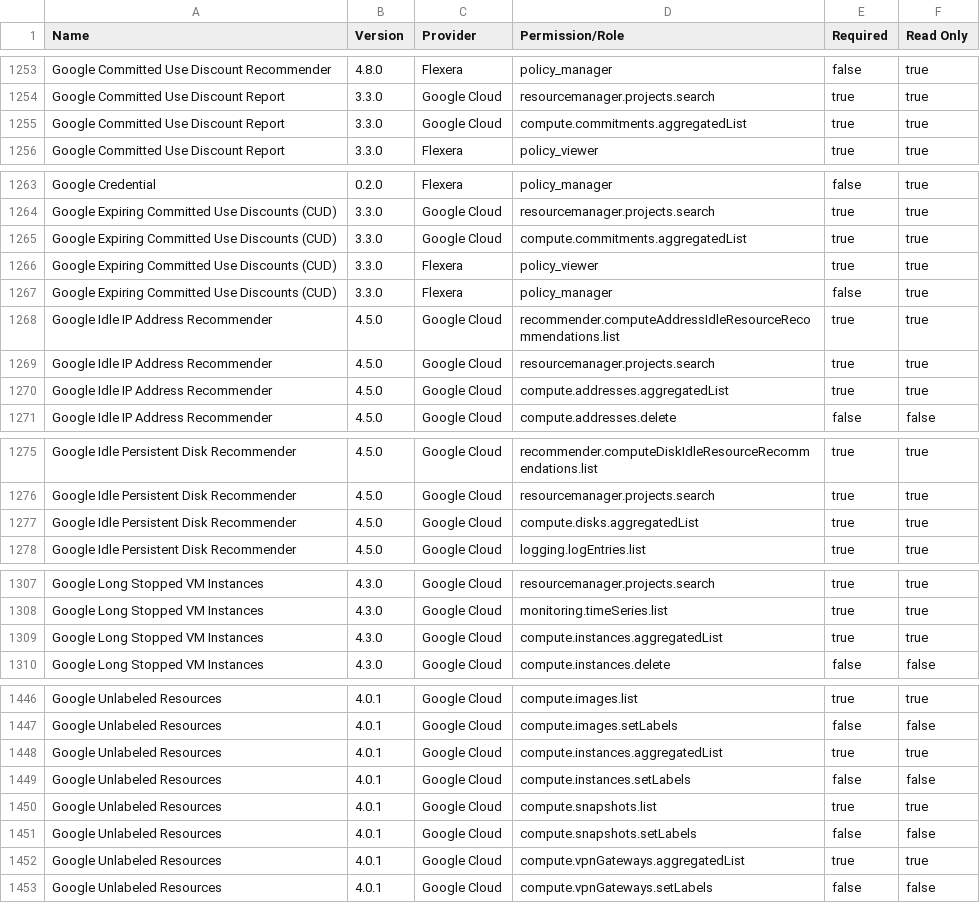
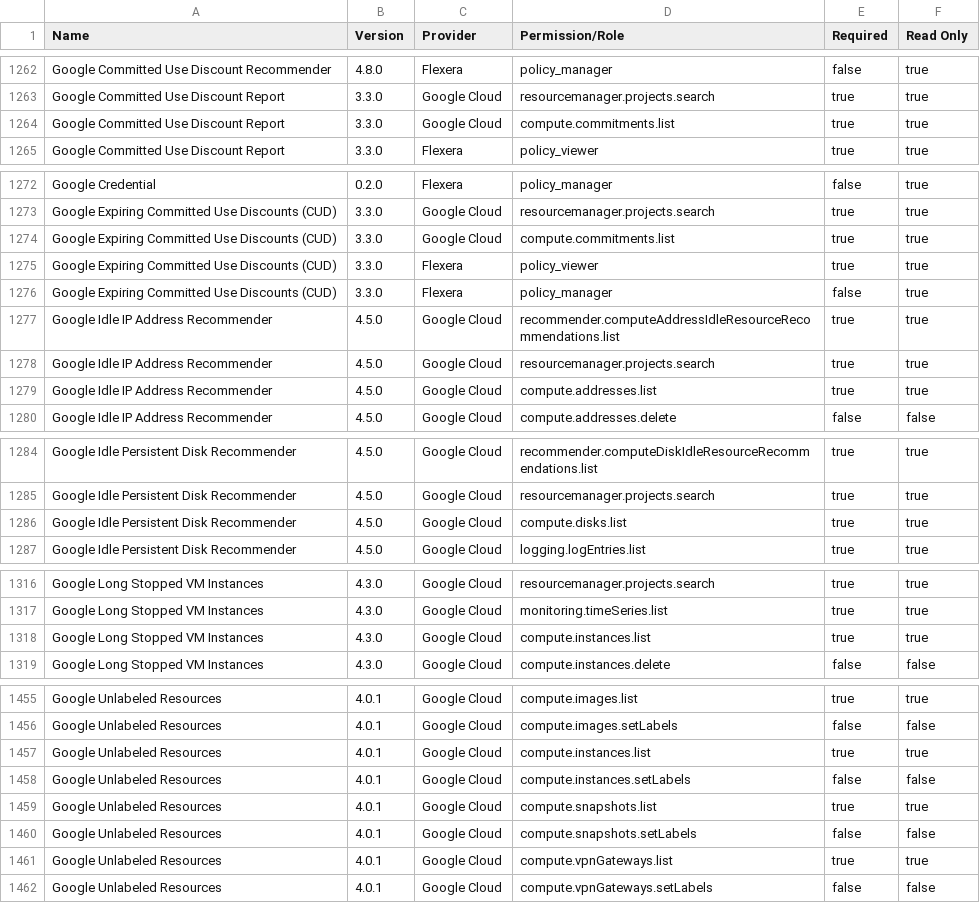
Before and after one commit to flexera-public/policy_templates, a CSV file: data/policy_permissions_list/master_policy_permissions_list.csv, drawn as a sheet; only a part is shown, gaps mark what is left out; the diff covers the shown part only.

```diff
--- a/data/policy_permissions_list/master_policy_permissions_list.csv
+++ b/data/policy_permissions_list/master_policy_permissions_list.csv
@@ -1254,3 +1263,3 @@ Google Committed Use Discount Recommender,4.8.0,Flexera,policy_manager,false,tru
 Google Committed Use Discount Report,3.3.0,Google Cloud,resourcemanager.projects.search,true,true
-Google Committed Use Discount Report,3.3.0,Google Cloud,compute.commitments.aggregatedList,true,true
+Google Committed Use Discount Report,3.3.0,Google Cloud,compute.commitments.list,true,true
 Google Committed Use Discount Report,3.3.0,Flexera,policy_viewer,true,true
@@ -1264,3 +1273,3 @@ Google Credential,0.2.0,Flexera,policy_manager,false,true
 Google Expiring Committed Use Discounts (CUD),3.3.0,Google Cloud,resourcemanager.projects.search,true,true
-Google Expiring Committed Use Discounts (CUD),3.3.0,Google Cloud,compute.commitments.aggregatedList,true,true
+Google Expiring Committed Use Discounts (CUD),3.3.0,Google Cloud,compute.commitments.list,true,true
 Google Expiring Committed Use Discounts (CUD),3.3.0,Flexera,policy_viewer,true,true
@@ -1269,3 +1278,3 @@ Google Idle IP Address Recommender,4.5.0,Google Cloud,recommender.computeAddress
 Google Idle IP Address Recommender,4.5.0,Google Cloud,resourcemanager.projects.search,true,true
-Google Idle IP Address Recommender,4.5.0,Google Cloud,compute.addresses.aggregatedList,true,true
+Google Idle IP Address Recommender,4.5.0,Google Cloud,compute.addresses.list,true,true
 Google Idle IP Address Recommender,4.5.0,Google Cloud,compute.addresses.delete,false,false
@@ -1276,3 +1285,3 @@ Google Idle Persistent Disk Recommender,4.5.0,Google Cloud,recommender.computeDi
 Google Idle Persistent Disk Recommender,4.5.0,Google Cloud,resourcemanager.projects.search,true,true
-Google Idle Persistent Disk Recommender,4.5.0,Google Cloud,compute.disks.aggregatedList,true,true
+Google Idle Persistent Disk Recommender,4.5.0,Google Cloud,compute.disks.list,true,true
 Google Idle Persistent Disk Recommender,4.5.0,Google Cloud,logging.logEntries.list,true,true
@@ -1308,3 +1317,3 @@ Google Long Stopped VM Instances,4.3.0,Google Cloud,resourcemanager.projects.sea
 Google Long Stopped VM Instances,4.3.0,Google Cloud,monitoring.timeSeries.list,true,true
-Google Long Stopped VM Instances,4.3.0,Google Cloud,compute.instances.aggregatedList,true,true
+Google Long Stopped VM Instances,4.3.0,Google Cloud,compute.instances.list,true,true
 Google Long Stopped VM Instances,4.3.0,Google Cloud,compute.instances.delete,false,false
@@ -1447,3 +1456,3 @@ Google Unlabeled Resources,4.0.1,Google Cloud,compute.images.list,true,true
 Google Unlabeled Resources,4.0.1,Google Cloud,compute.images.setLabels,false,false
-Google Unlabeled Resources,4.0.1,Google Cloud,compute.instances.aggregatedList,true,true
+Google Unlabeled Resources,4.0.1,Google Cloud,compute.instances.list,true,true
 Google Unlabeled Resources,4.0.1,Google Cloud,compute.instances.setLabels,false,false
@@ -1451,3 +1460,3 @@ Google Unlabeled Resources,4.0.1,Google Cloud,compute.snapshots.list,true,true
 Google Unlabeled Resources,4.0.1,Google Cloud,compute.snapshots.setLabels,false,false
-Google Unlabeled Resources,4.0.1,Google Cloud,compute.vpnGateways.aggregatedList,true,true
+Google Unlabeled Resources,4.0.1,Google Cloud,compute.vpnGateways.list,true,true
 Google Unlabeled Resources,4.0.1,Google Cloud,compute.vpnGateways.setLabels,false,false
```
Also changed, not shown: 9 added rows and 12 edited cells elsewhere in this file, 7 other files.
